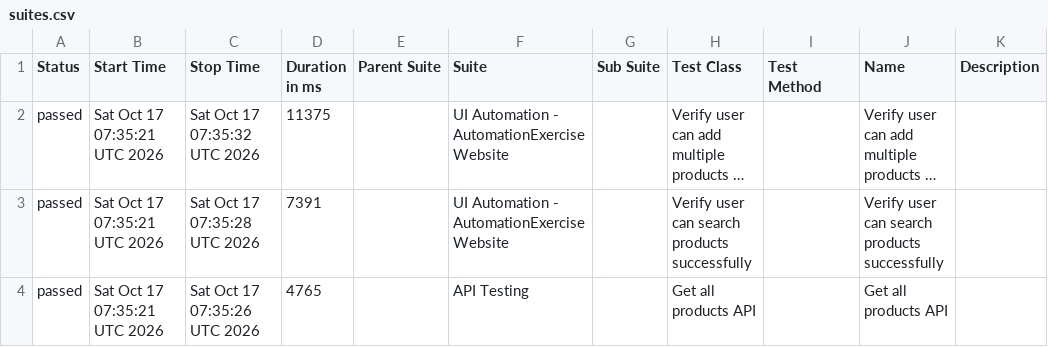
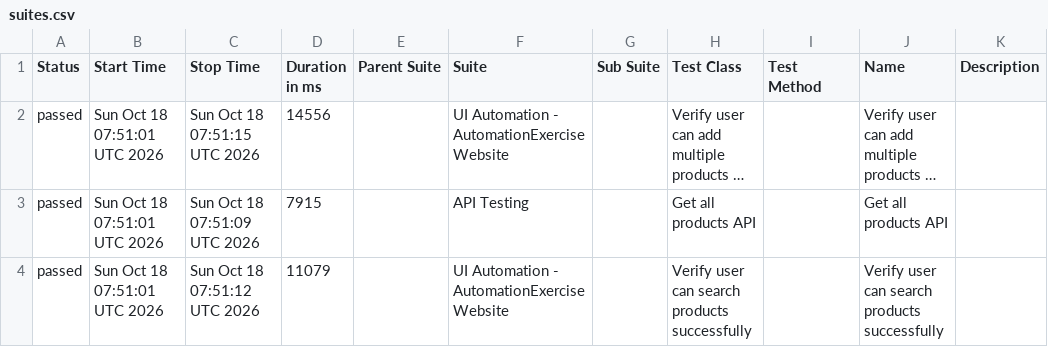
Before and after one commit to arjunonkar/suiapiautomation, a CSV file: data/suites.csv, drawn as a sheet; long unchanged cells end in …; removed rows and columns are numbered as before the commit, all else as after; the diff names each change by its address in the sheet, - before the commit and + after, or states it on an @@ line.

```diff
--- a/data/suites.csv
+++ b/data/suites.csv
-B2 (Start Time): Sat Oct 17 07:35:21 UTC 2026
+B2 (Start Time): Sun Oct 18 07:51:01 UTC 2026
-C2 (Stop Time): Sat Oct 17 07:35:32 UTC 2026
+C2 (Stop Time): Sun Oct 18 07:51:15 UTC 2026
-D2 (Duration in ms): 11375
+D2 (Duration in ms): 14556
+row 3: passed | Sun Oct 18 07:51:01 UTC 2026 | Sun Oct 18 07:51:09 UTC 2026 | 7915 |  | API Testing |  | Get all products API |  | Get all products API
-B4 (Start Time): Sat Oct 17 07:35:21 UTC 2026
+B4 (Start Time): Sun Oct 18 07:51:01 UTC 2026
-C4 (Stop Time): Sat Oct 17 07:35:28 UTC 2026
+C4 (Stop Time): Sun Oct 18 07:51:12 UTC 2026
-D4 (Duration in ms): 7391
+D4 (Duration in ms): 11079
-row 4: passed | Sat Oct 17 07:35:21 UTC 2026 | Sat Oct 17 07:35:26 UTC 2026 | 4765 |  | API Testing |  | Get all products API |  | Get all products API
```
Also changed, not shown: 21 other files.
